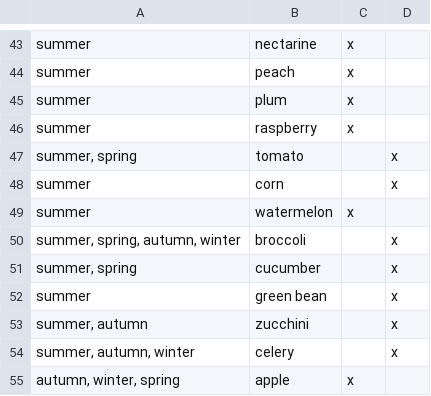
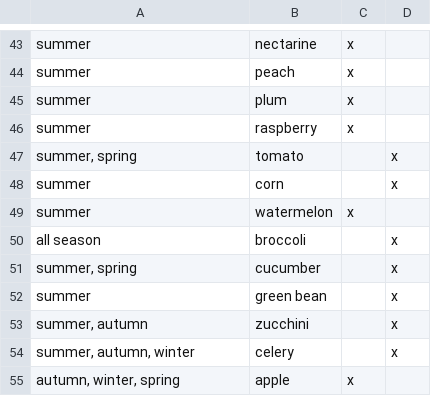
Before and after one commit to AmandinePingetPhD/Master_Recipes_Local, a CSV file: Data_recipes/Season_Veg_Fruit.csv, drawn as a sheet; only a part is shown, gaps mark what is left out; the diff covers the shown part only.

Commit message:
Add 'all season'

```diff
--- a/Data_recipes/Season_Veg_Fruit.csv
+++ b/Data_recipes/Season_Veg_Fruit.csv
@@ -49,3 +49,3 @@ summer;corn;;x
 summer;watermelon;x;
-summer, spring, autumn, winter;broccoli;;x
+all season;broccoli;;x
 summer, spring ;cucumber;;x
```
Also changed, not shown: 13 edited cells elsewhere in this file, 1 other file.
